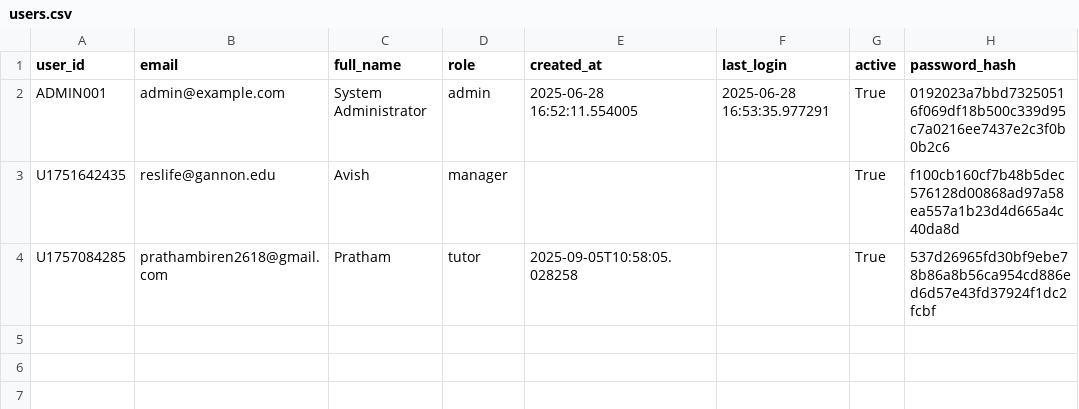
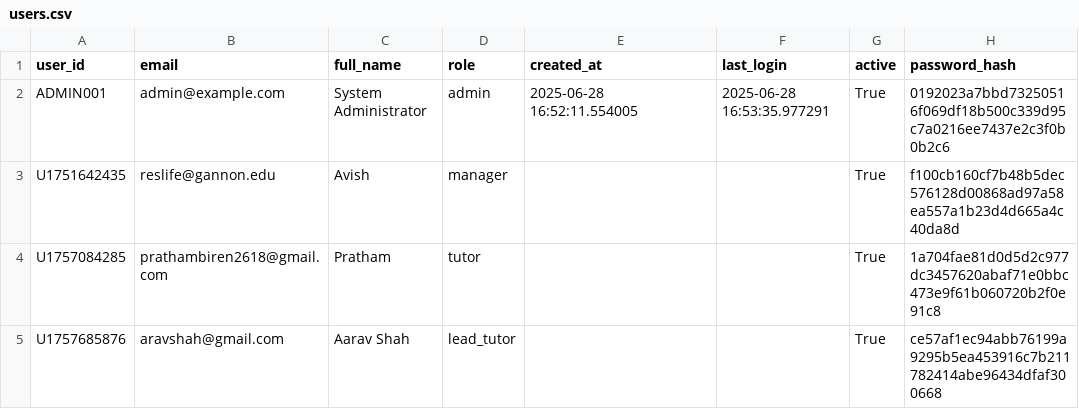
Before and after one commit to AvishManiar21/stem-face-dashboard, a CSV file: logs/users.csv, drawn as a sheet.

```diff
--- a/logs/users.csv
+++ b/logs/users.csv
@@ -3,2 +3,3 @@ ADMIN001,admin@example.com,System Administrator,admin,2025-06-28 16:52:11.554005
 U1751642435,reslife@gannon.edu,Avish,manager,,,True,f100cb160cf7b48b5dec576128d00868ad97a58ea557a1b23d4d665a4c40da8d
-U1757084285,prathambiren2618@gmail.com,Pratham,tutor,2025-09-05T10:58:05.028258,,True,537d26965fd30bf9ebe78b86a8b56ca954cd886ed6d57e43fd37924f1dc2fcbf
+U1757084285,prathambiren2618@gmail.com,Pratham,tutor,,,True,1a704fae81d0d5d2c977dc3457620abaf71e0bbc473e9f61b060720b2f0e91c8
+U1757685876,aravshah@gmail.com,Aarav Shah,lead_tutor,,,True,ce57af1ec94abb76199a9295b5ea453916c7b211782414abe96434dfaf300668
```
Also changed, not shown: logs/audit_log.csv, 24 other files.
